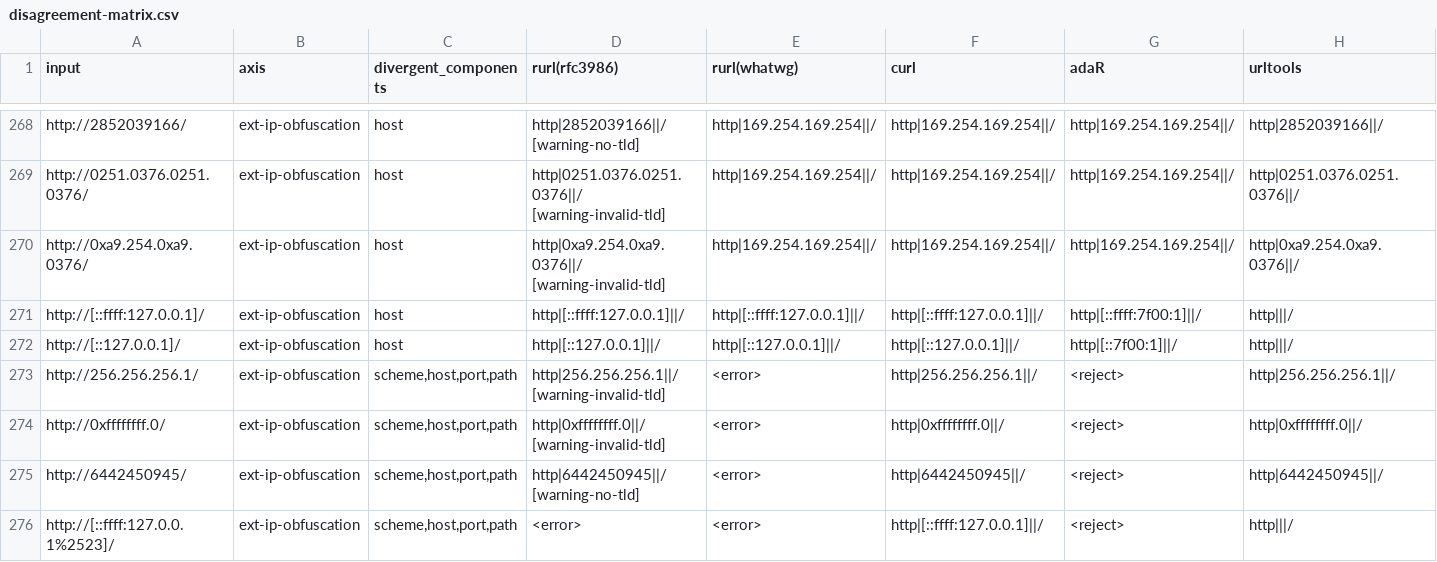
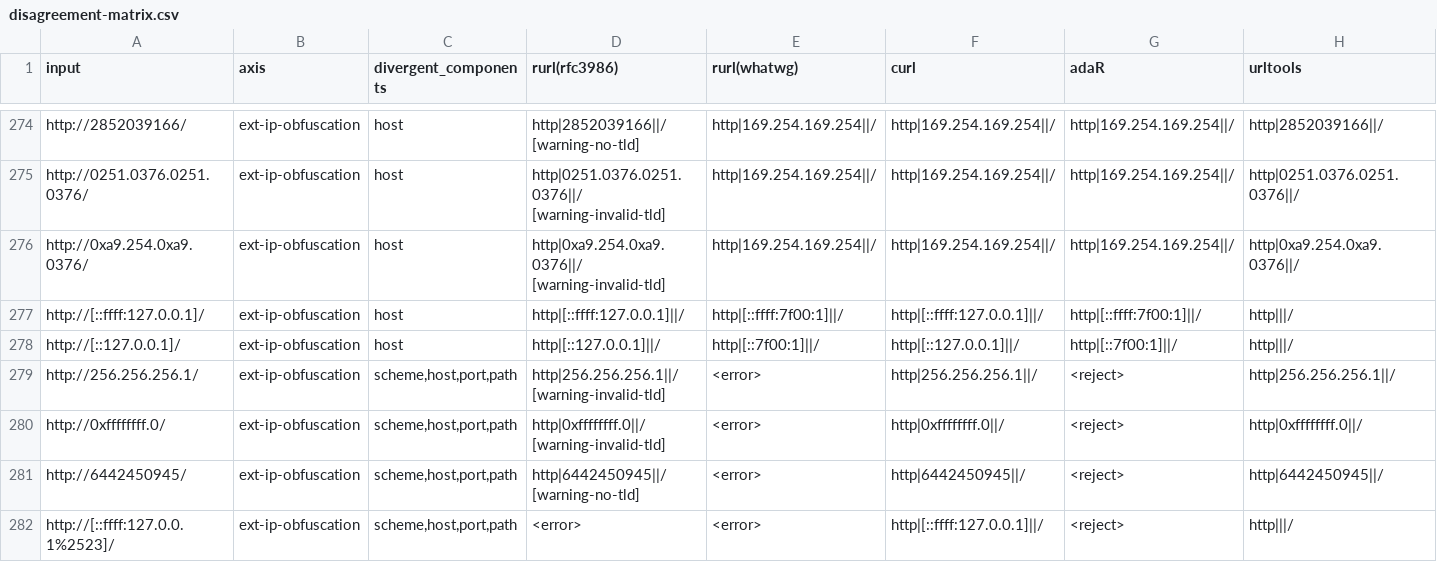
Before and after one commit to bart-turczynski/rurl, a CSV file: analysis/disagreement/disagreement-matrix.csv, drawn as a sheet; only a part is shown, gaps mark what is left out; the diff covers the shown part only.

```diff
--- a/analysis/disagreement/disagreement-matrix.csv
+++ b/analysis/disagreement/disagreement-matrix.csv
@@ -270,4 +276,4 @@
 "http://0xa9.254.0xa9.0376/","ext-ip-obfuscation","host","http|0xa9.254.0xa9.0376||/ [warning-invalid-tld]","http|169.254.169.254||/","http|169.254.169.254||/","http|169.254.169.254||/","http|0xa9.254.0xa9.0376||/"
-"http://[::ffff:127.0.0.1]/","ext-ip-obfuscation","host","http|[::ffff:127.0.0.1]||/","http|[::ffff:127.0.0.1]||/","http|[::ffff:127.0.0.1]||/","http|[::ffff:7f00:1]||/","http|||/"
-"http://[::127.0.0.1]/","ext-ip-obfuscation","host","http|[::127.0.0.1]||/","http|[::127.0.0.1]||/","http|[::127.0.0.1]||/","http|[::7f00:1]||/","http|||/"
+"http://[::ffff:127.0.0.1]/","ext-ip-obfuscation","host","http|[::ffff:127.0.0.1]||/","http|[::ffff:7f00:1]||/","http|[::ffff:127.0.0.1]||/","http|[::ffff:7f00:1]||/","http|||/"
+"http://[::127.0.0.1]/","ext-ip-obfuscation","host","http|[::127.0.0.1]||/","http|[::7f00:1]||/","http|[::127.0.0.1]||/","http|[::7f00:1]||/","http|||/"
 "http://256.256.256.1/","ext-ip-obfuscation","scheme,host,port,path","http|256.256.256.1||/ [warning-invalid-tld]","<error>","http|256.256.256.1||/","<reject>","http|256.256.256.1||/"
```
Also changed, not shown: 6 added rows and 12 edited cells elsewhere in this file, analysis/disagreement/disagreement-long.csv, analysis/disagreement/per-axis-summary.csv, 7 other files.
